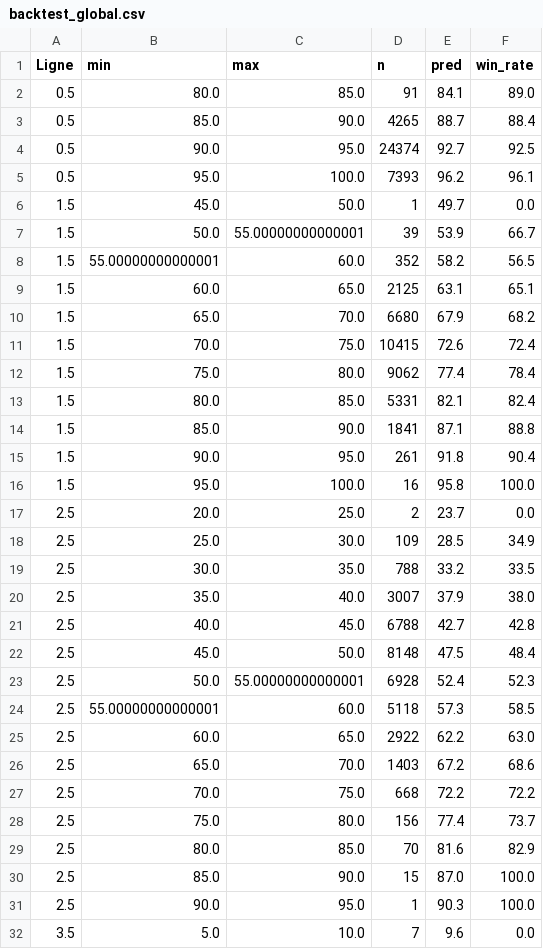
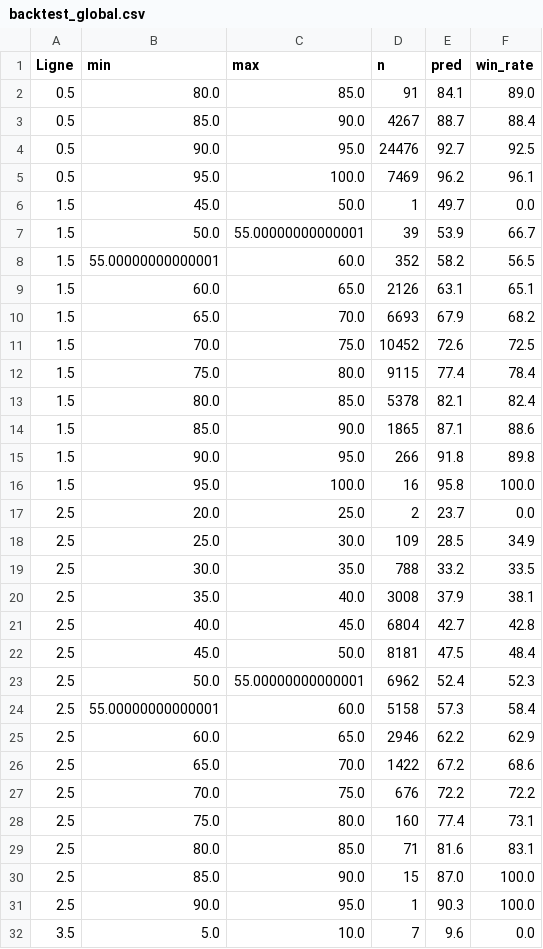
Before and after one commit to matltg/sharp-edge, a CSV file: data/backtest_global.csv, drawn as a sheet; only a part is shown; the diff covers the shown part only.

```diff
--- a/data/backtest_global.csv
+++ b/data/backtest_global.csv
@@ -2,5 +2,5 @@ Ligne,min,max,n,pred,win_rate
 0.5,80.0,85.0,91,84.1,89.0
-0.5,85.0,90.0,4265,88.7,88.4
-0.5,90.0,95.0,24374,92.7,92.5
-0.5,95.0,100.0,7393,96.2,96.1
+0.5,85.0,90.0,4267,88.7,88.4
+0.5,90.0,95.0,24476,92.7,92.5
+0.5,95.0,100.0,7469,96.2,96.1
 1.5,45.0,50.0,1,49.7,0.0
@@ -8,9 +8,9 @@ Ligne,min,max,n,pred,win_rate
 1.5,55.00000000000001,60.0,352,58.2,56.5
-1.5,60.0,65.0,2125,63.1,65.1
-1.5,65.0,70.0,6680,67.9,68.2
-1.5,70.0,75.0,10415,72.6,72.4
-1.5,75.0,80.0,9062,77.4,78.4
-1.5,80.0,85.0,5331,82.1,82.4
-1.5,85.0,90.0,1841,87.1,88.8
-1.5,90.0,95.0,261,91.8,90.4
+1.5,60.0,65.0,2126,63.1,65.1
+1.5,65.0,70.0,6693,67.9,68.2
+1.5,70.0,75.0,10452,72.6,72.5
+1.5,75.0,80.0,9115,77.4,78.4
+1.5,80.0,85.0,5378,82.1,82.4
+1.5,85.0,90.0,1865,87.1,88.6
+1.5,90.0,95.0,266,91.8,89.8
 1.5,95.0,100.0,16,95.8,100.0
@@ -19,12 +19,12 @@ Ligne,min,max,n,pred,win_rate
 2.5,30.0,35.0,788,33.2,33.5
-2.5,35.0,40.0,3007,37.9,38.0
-2.5,40.0,45.0,6788,42.7,42.8
-2.5,45.0,50.0,8148,47.5,48.4
-2.5,50.0,55.00000000000001,6928,52.4,52.3
-2.5,55.00000000000001,60.0,5118,57.3,58.5
-2.5,60.0,65.0,2922,62.2,63.0
-2.5,65.0,70.0,1403,67.2,68.6
-2.5,70.0,75.0,668,72.2,72.2
-2.5,75.0,80.0,156,77.4,73.7
-2.5,80.0,85.0,70,81.6,82.9
+2.5,35.0,40.0,3008,37.9,38.1
+2.5,40.0,45.0,6804,42.7,42.8
+2.5,45.0,50.0,8181,47.5,48.4
+2.5,50.0,55.00000000000001,6962,52.4,52.3
+2.5,55.00000000000001,60.0,5158,57.3,58.4
+2.5,60.0,65.0,2946,62.2,62.9
+2.5,65.0,70.0,1422,67.2,68.6
+2.5,70.0,75.0,676,72.2,72.2
+2.5,75.0,80.0,160,77.4,73.1
+2.5,80.0,85.0,71,81.6,83.1
 2.5,85.0,90.0,15,87.0,100.0
```
Also changed, not shown: 27 edited cells elsewhere in this file, data/backtest_by_league.csv, data/backtest_by_season.csv, 1 other file.
